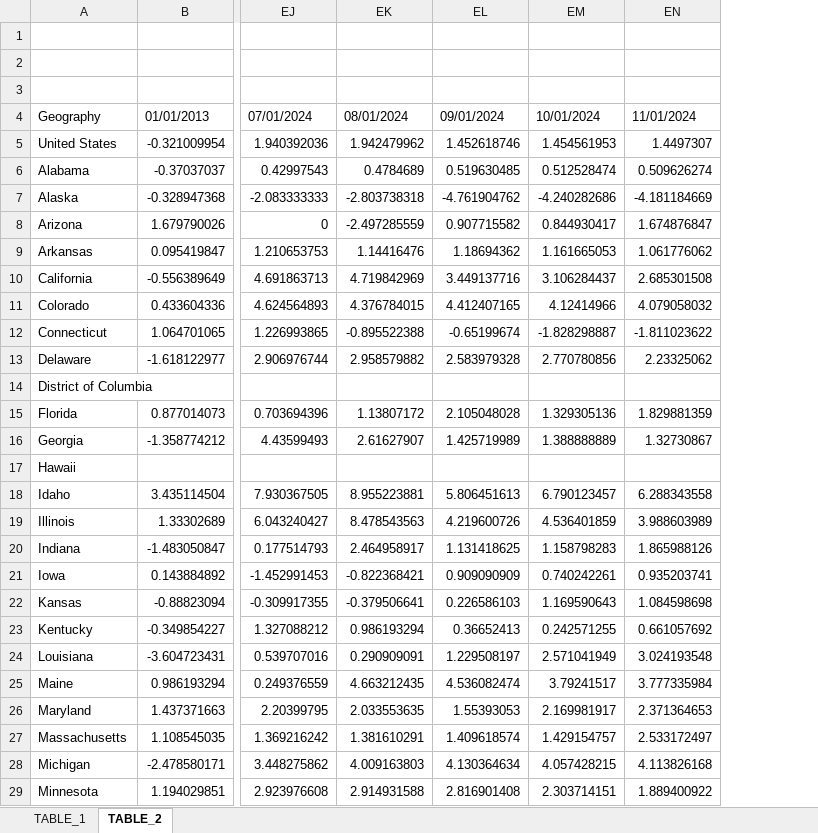
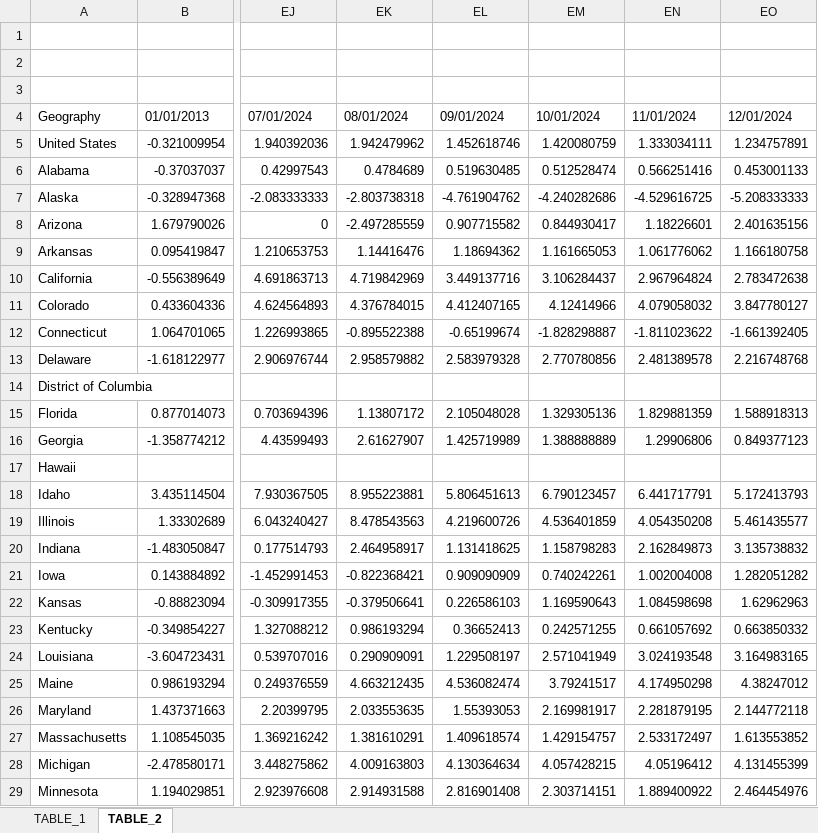
Before and after one commit to UrbanInstitute/state-economic-monitor, an Excel workbook: static/data/source/state_and_local_public_education_employment.xlsx, sheet TABLE_2, drawn as a sheet; only a part is shown, gaps mark what is left out; values as stored, in another font and other column widths than the file's, no borders; the diff covers the shown part only; the diff names each change by its address in the sheet, - before the commit and + after, or states it on an @@ line.

```diff
--- a/static/data/source/state_and_local_public_education_employment.xlsx (sheet TABLE_2)
+++ b/static/data/source/state_and_local_public_education_employment.xlsx (sheet TABLE_2)
+column EO, rows 4-29: 12/01/2024 | 1.234757891 | 0.453001133 | -5.208333333 | 2.401635156 | 1.166180758 | 2.783472638 | 3.847780127 | -1.661392405 | 2.216748768 |  | 1.588918313 | 0.849377123 |  | 5.172413793 | 5.461435577 | 3.135738832 | 1.282051282 | 1.62962963 | 0.663850332 | 3.164983165 | 4.38247012 | 2.144772118 | 1.613553852 | 4.131455399 | 2.464454976
-EM5: 1.454561953
+EM5: 1.420080759
-EN5: 1.4497307
+EN5: 1.333034111
-EN6: 0.509626274
+EN6: 0.566251416
-EN7: -4.181184669
+EN7: -4.529616725
-EN8: 1.674876847
+EN8: 1.18226601
-EN10: 2.685301508
+EN10: 2.967964824
-EN13: 2.23325062
+EN13: 2.481389578
-EN16: 1.32730867
+EN16: 1.29906806
-EN18: 6.288343558
+EN18: 6.441717791
-EN19: 3.988603989
+EN19: 4.054350208
-EN20: 1.865988126
+EN20: 2.162849873
-EN21: 0.935203741
+EN21: 1.002004008
-EN25: 3.777335984
+EN25: 4.174950298
-EN26: 2.371364653
+EN26: 2.281879195
-EN28: 4.113826168
+EN28: 4.05196412
```
Also changed, not shown: 13 edited cells elsewhere in this sheet, sheet TABLE_1, static/data/source/leisure_and_hospitality_employment.xlsx, static/data/source/private_employment.xlsx, 34 other files.
